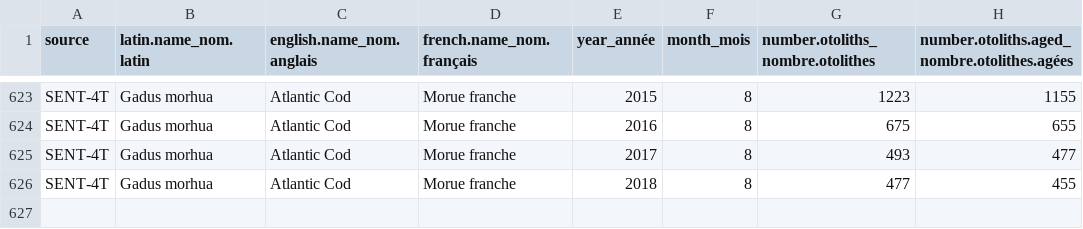
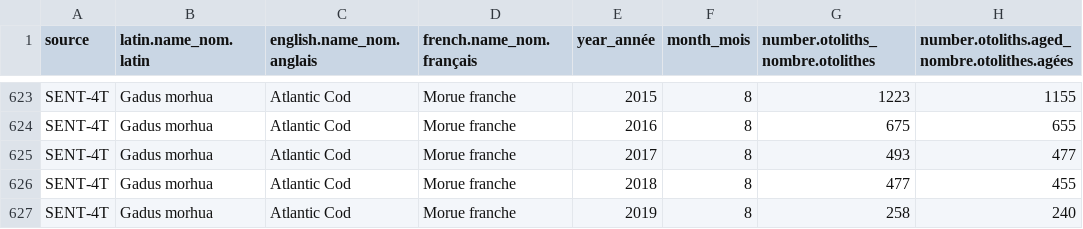
Before and after one commit to dfo-gulf-science/fgp-datasets, a CSV file: otolith_collection/NAFO-4TVN-Atlantic-Cod-ages.csv, drawn as a sheet; only a part is shown, gaps mark what is left out.

Commit message:
update cod otolith collection

```diff
--- a/otolith_collection/NAFO-4TVN-Atlantic-Cod-ages.csv
+++ b/otolith_collection/NAFO-4TVN-Atlantic-Cod-ages.csv
@@ -626 +626,2 @@
 "SENT-4T","Gadus morhua","Atlantic Cod","Morue franche",2018,8,477,455
+"SENT-4T","Gadus morhua","Atlantic Cod","Morue franche",2019,8,258,240
```
Also changed, not shown: otolith_collection/NAFO-4TVN-Atlantic-Cod-otoliths.csv, 2 other files.
